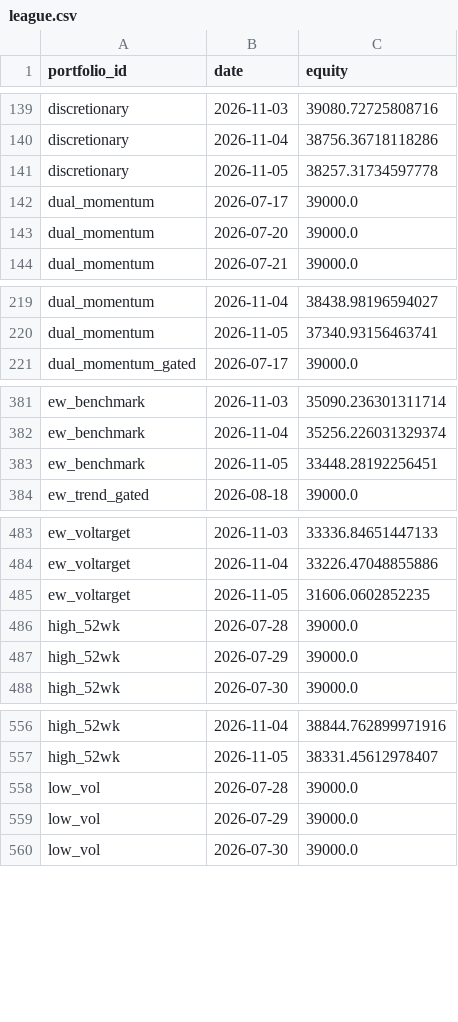
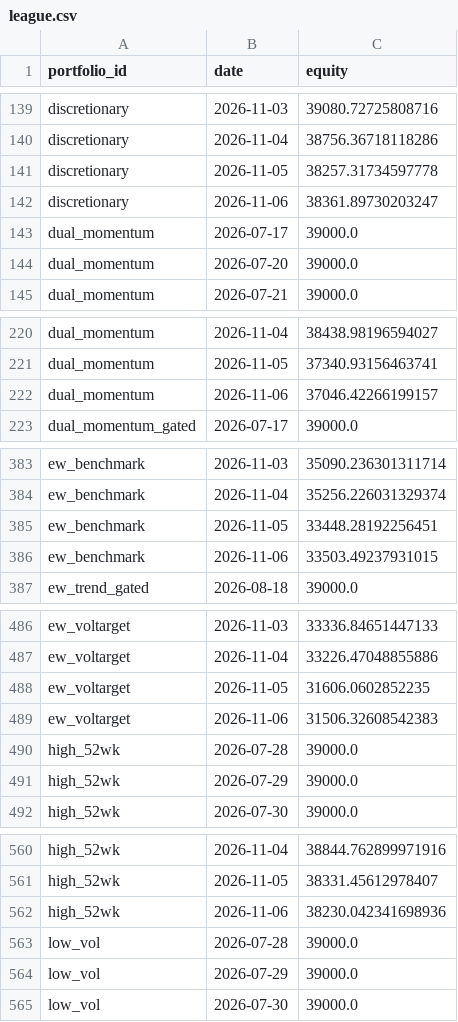
Before and after one commit to ong6/trading-engine, a CSV file: data/reports/league.csv, drawn as a sheet; only a part is shown, gaps mark what is left out; the diff covers the shown part only.

```diff
--- a/data/reports/league.csv
+++ b/data/reports/league.csv
@@ -141,2 +141,3 @@ discretionary,2026-11-04,38756.36718118286
 discretionary,2026-11-05,38257.31734597778
+discretionary,2026-11-06,38361.89730203247
 dual_momentum,2026-07-17,39000.0
@@ -220,2 +221,3 @@ dual_momentum,2026-11-04,38438.98196594027
 dual_momentum,2026-11-05,37340.93156463741
+dual_momentum,2026-11-06,37046.42266199157
 dual_momentum_gated,2026-07-17,39000.0
@@ -383,2 +385,3 @@ ew_benchmark,2026-11-04,35256.226031329374
 ew_benchmark,2026-11-05,33448.28192256451
+ew_benchmark,2026-11-06,33503.49237931015
 ew_trend_gated,2026-08-18,39000.0
@@ -485,2 +488,3 @@ ew_voltarget,2026-11-04,33226.47048855886
 ew_voltarget,2026-11-05,31606.0602852235
+ew_voltarget,2026-11-06,31506.32608542383
 high_52wk,2026-07-28,39000.0
@@ -557,2 +561,3 @@ high_52wk,2026-11-04,38844.762899971916
 high_52wk,2026-11-05,38331.45612978407
+high_52wk,2026-11-06,38230.042341698936
 low_vol,2026-07-28,39000.0
```
Also changed, not shown: 7 added rows elsewhere in this file, 10 other files.
